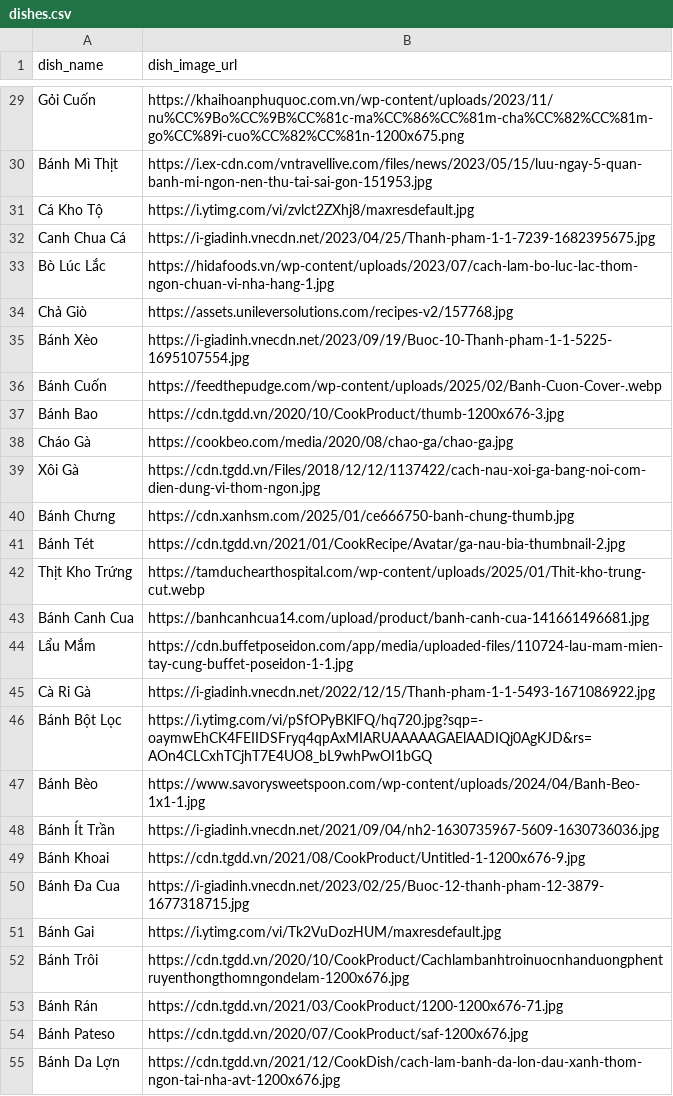
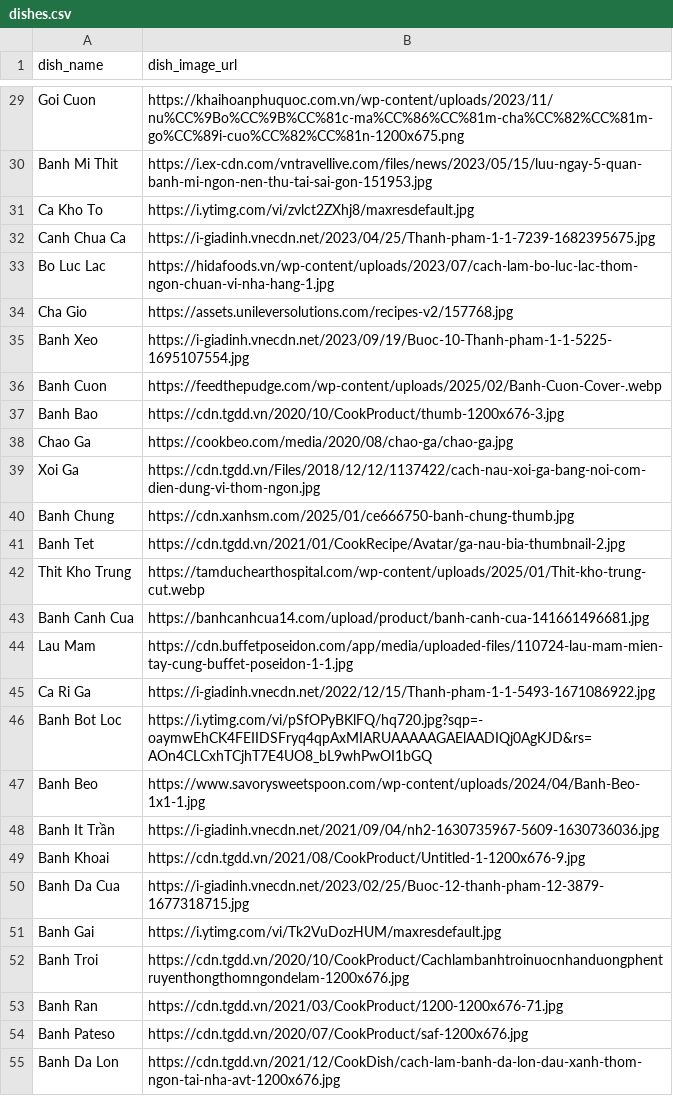
Before and after one commit to Q190504/ShowMeRecipe, a CSV file: data/dishes.csv, drawn as a sheet; only a part is shown, gaps mark what is left out; the diff covers the shown part only; the diff names each change by its address in the sheet, - before the commit and + after, or states it on an @@ line.

```diff
--- a/data/dishes.csv
+++ b/data/dishes.csv
-A29 (dish_name): Gỏi Cuốn
+A29 (dish_name): Goi Cuon
-A30 (dish_name): Bánh Mì Thịt
+A30 (dish_name): Banh Mi Thit
-A31 (dish_name): Cá Kho Tộ
+A31 (dish_name): Ca Kho To
-A32 (dish_name): Canh Chua Cá
+A32 (dish_name): Canh Chua Ca
-A33 (dish_name): Bò Lúc Lắc
+A33 (dish_name): Bo Luc Lac
-A34 (dish_name): Chả Giò
+A34 (dish_name): Cha Gio
-A35 (dish_name): Bánh Xèo
+A35 (dish_name): Banh Xeo
-A36 (dish_name): Bánh Cuốn
+A36 (dish_name): Banh Cuon
-A37 (dish_name): Bánh Bao
+A37 (dish_name): Banh Bao
-A38 (dish_name): Cháo Gà
+A38 (dish_name): Chao Ga
-A39 (dish_name): Xôi Gà
+A39 (dish_name): Xoi Ga
-A40 (dish_name): Bánh Chưng
+A40 (dish_name): Banh Chung
-A41 (dish_name): Bánh Tét
+A41 (dish_name): Banh Tet
-A42 (dish_name): Thịt Kho Trứng
+A42 (dish_name): Thit Kho Trung
-A43 (dish_name): Bánh Canh Cua
+A43 (dish_name): Banh Canh Cua
-A44 (dish_name): Lẩu Mắm
+A44 (dish_name): Lau Mam
-A45 (dish_name): Cà Ri Gà
+A45 (dish_name): Ca Ri Ga
-A46 (dish_name): Bánh Bột Lọc
+A46 (dish_name): Banh Bot Loc
-A47 (dish_name): Bánh Bèo
+A47 (dish_name): Banh Beo
-A48 (dish_name): Bánh Ít Trần
+A48 (dish_name): Banh It Trần
-A49 (dish_name): Bánh Khoai
+A49 (dish_name): Banh Khoai
-A50 (dish_name): Bánh Đa Cua
+A50 (dish_name): Banh Da Cua
-A51 (dish_name): Bánh Gai
+A51 (dish_name): Banh Gai
-A52 (dish_name): Bánh Trôi
+A52 (dish_name): Banh Troi
-A53 (dish_name): Bánh Rán
+A53 (dish_name): Banh Ran
-A54 (dish_name): Bánh Pateso
+A54 (dish_name): Banh Pateso
-A55 (dish_name): Bánh Da Lợn
+A55 (dish_name): Banh Da Lon
```
Also changed, not shown: 64 edited cells elsewhere in this file, data/ingredients.csv, 8 other files.
